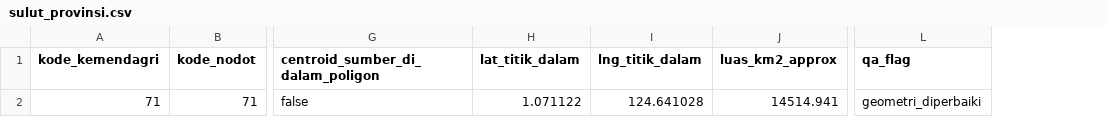
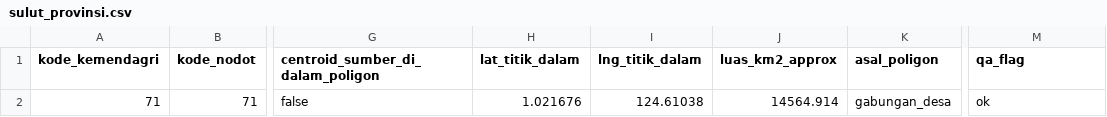
Before and after one commit to kolondam-dev/odooca-fmcg, a CSV file: data/master/sulut_provinsi.csv, drawn as a sheet; only a part is shown, gaps mark what is left out; addresses are those after the commit; the diff names each change by its address in the sheet, - before the commit and + after, or states it on an @@ line.

```diff
--- a/data/master/sulut_provinsi.csv
+++ b/data/master/sulut_provinsi.csv
+column K (asal_poligon), row 2: gabungan_desa
-H2 (lat_titik_dalam): 1.071122
+H2 (lat_titik_dalam): 1.021676
-I2 (lng_titik_dalam): 124.641028
+I2 (lng_titik_dalam): 124.61038
-J2 (luas_km2_approx): 14514.941
+J2 (luas_km2_approx): 14564.914
-M2 (qa_flag): geometri_diperbaiki
+M2 (qa_flag): ok
```
Also changed, not shown: data/master/SOURCES.csv, data/master/sulut_kab_kota.csv, 20 other files.
